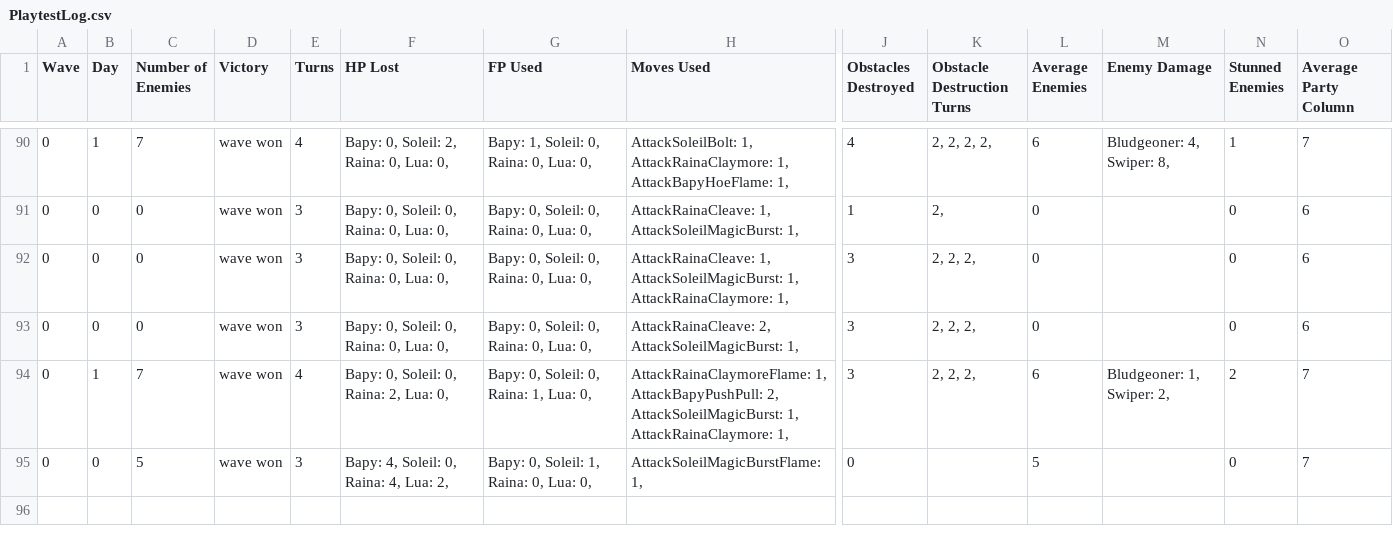
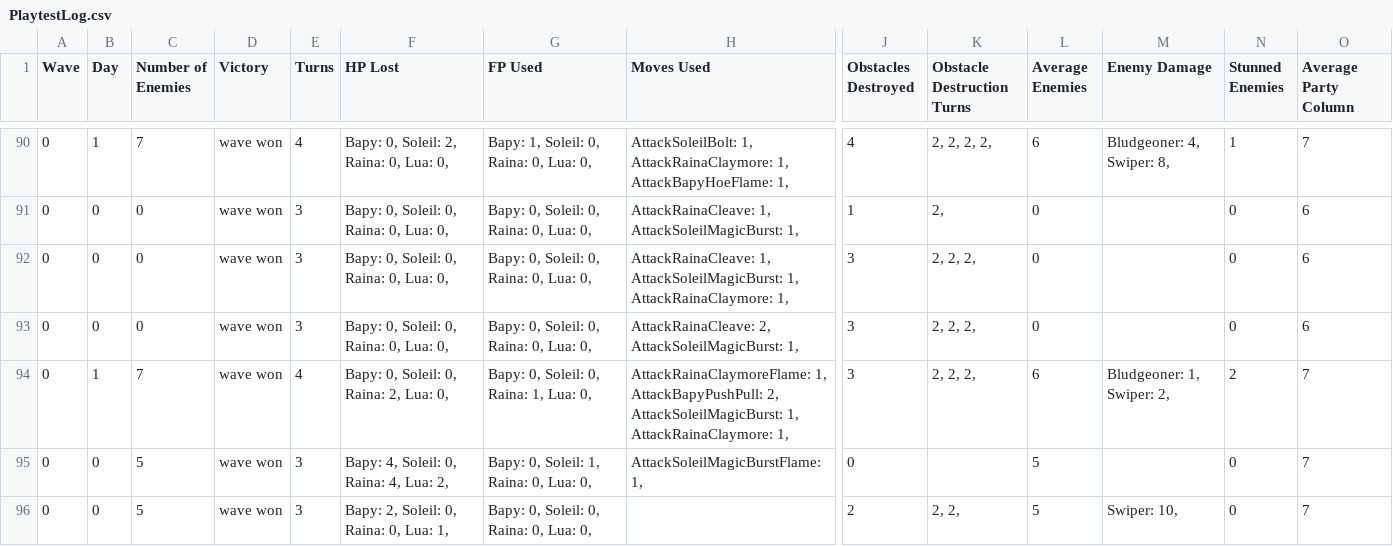
Before and after one commit to ValentinoAbate/HeartOfEnya, a CSV file: HeartOfEnya/HeartOfEnya/Assets/PlaytestLog.csv, drawn as a sheet; only a part is shown, gaps mark what is left out; rows hold the shown columns only; the diff names each change by its address in the sheet, - before the commit and + after, or states it on an @@ line.

```diff
--- a/HeartOfEnya/HeartOfEnya/Assets/PlaytestLog.csv
+++ b/HeartOfEnya/HeartOfEnya/Assets/PlaytestLog.csv
+row 96: 0 | 0 | 5 | wave won | 3 | Bapy: 2, Soleil: 0, Raina: 0, Lua: 1, | Bapy: 0, Soleil: 0, Raina: 0, Lua: 0, |  | 2 | 2, 2, | 5 | Swiper: 10, | 0 | 7
```
Also changed, not shown: 6 other files.
